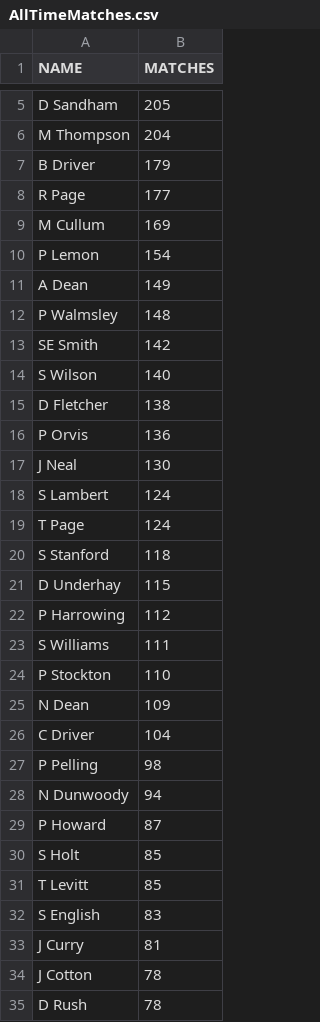
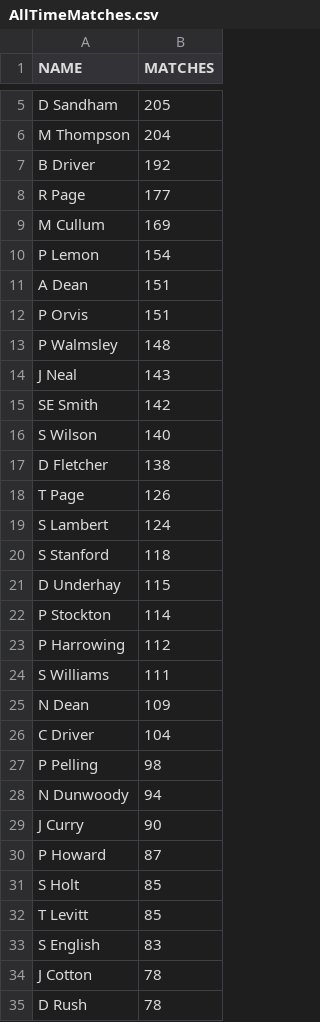
Before and after one commit to barhillcricket/bhcc, a CSV file: stats/AllTimeMatches.csv, drawn as a sheet; only a part is shown, gaps mark what is left out; the diff covers the shown part only.

```diff
--- a/stats/AllTimeMatches.csv
+++ b/stats/AllTimeMatches.csv
@@ -6,3 +6,3 @@ D Sandham,205,
 M Thompson,204,
-B Driver,179,
+B Driver,192,
 R Page,177,
@@ -10,4 +10,6 @@ M Cullum,169,
 P Lemon,154,
-A Dean,149,
+A Dean,151,
+P Orvis,151,
 P Walmsley,148,
+J Neal,143,
 SE Smith,142,
@@ -15,11 +17,9 @@ S Wilson,140,
 D Fletcher,138,
-P Orvis,136,
-J Neal,130,
+T Page,126,
 S Lambert,124,
-T Page,124,
 S Stanford,118,
 D Underhay,115,
+P Stockton,114,
 P Harrowing,112,
 S Williams,111,
-P Stockton,110,
 N Dean,109,
@@ -28,2 +28,3 @@ P Pelling,98,
 N Dunwoody,94,
+J Curry,90,
 P Howard,87,
@@ -32,3 +33,2 @@ T Levitt,85,
 S English,83,
-J Curry,81,
 J Cotton,78,
```
Also changed, not shown: 13 added rows, 9 removed rows and 2 edited cells elsewhere in this file, stats/AllTimeBatting.csv, stats/AllTimeBowling.csv, 12 other files.
